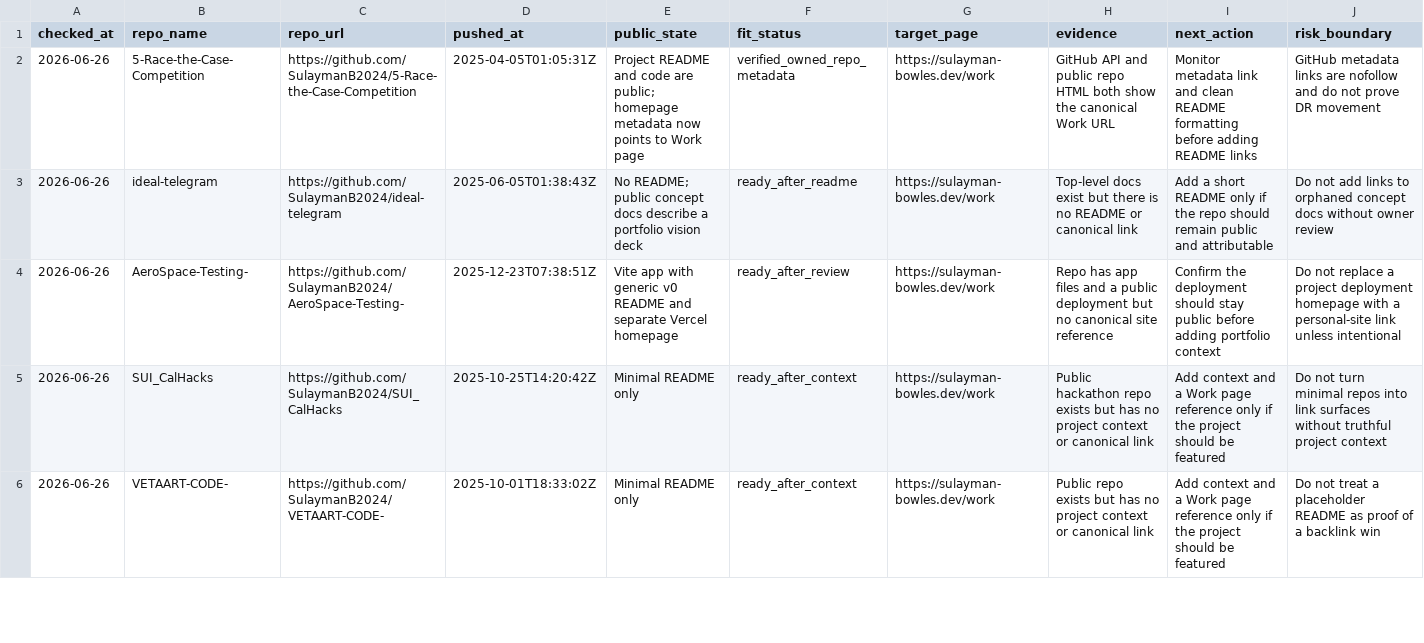
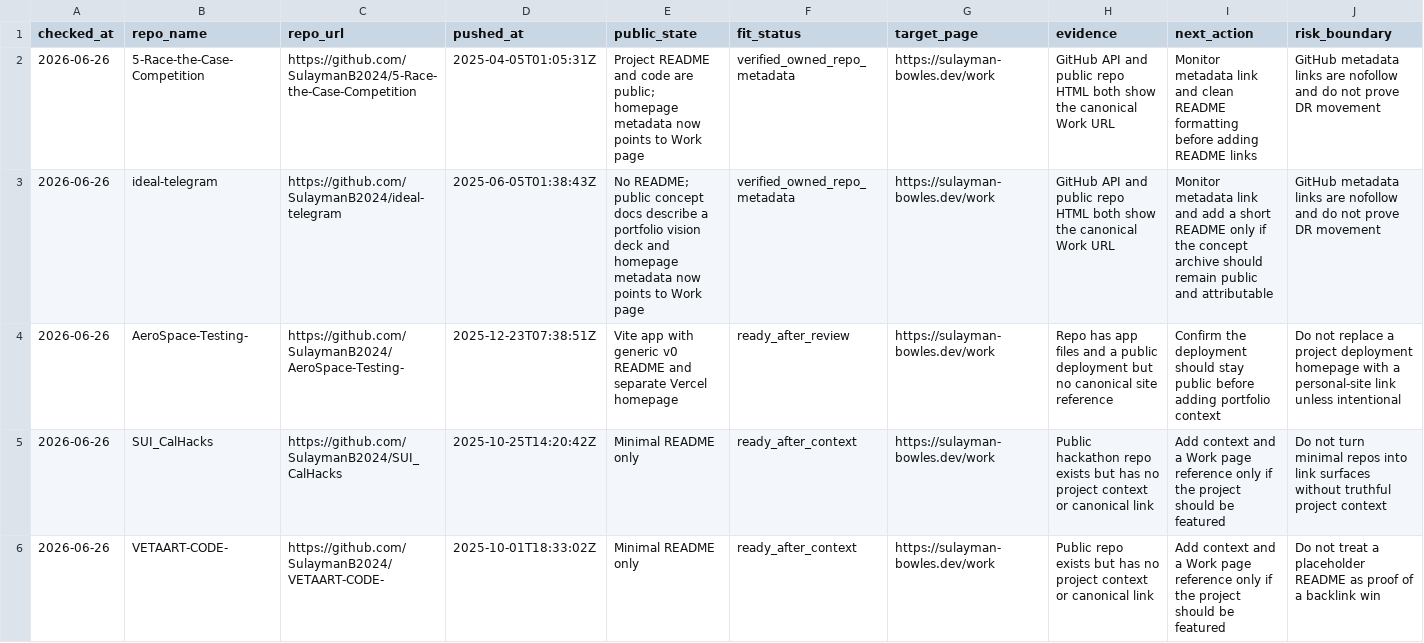
Before and after one commit to SulaymanB2024/Portfolio_Site, a CSV file: docs/link-building/github-owned-repo-opportunities.csv, drawn as a sheet; only a part is shown.

```diff
--- a/docs/link-building/github-owned-repo-opportunities.csv
+++ b/docs/link-building/github-owned-repo-opportunities.csv
@@ -2,3 +2,3 @@ checked_at,repo_name,repo_url,pushed_at,public_state,fit_status,target_page,evid
 2026-06-26,5-Race-the-Case-Competition,https://github.com/SulaymanB2024/5-Race-the-Case-Competition,2025-04-05T01:05:31Z,Project README and code are public; homepage metadata now points to Work page,verified_owned_repo_metadata,https://sulayman-bowles.dev/work,GitHub API and public repo HTML both show the canonical Work URL,Monitor metadata link and clean README formatting before adding README links,GitHub metadata links are nofollow and do not prove DR movement
-2026-06-26,ideal-telegram,https://github.com/SulaymanB2024/ideal-telegram,2025-06-05T01:38:43Z,No README; public concept docs describe a portfolio vision deck,ready_after_readme,https://sulayman-bowles.dev/work,Top-level docs exist but there is no README or canonical link,Add a short README only if the repo should remain public and attributable,Do not add links to orphaned concept docs without owner review
+2026-06-26,ideal-telegram,https://github.com/SulaymanB2024/ideal-telegram,2025-06-05T01:38:43Z,No README; public concept docs describe a portfolio vision deck and homepage metadata now points to Work page,verified_owned_repo_metadata,https://sulayman-bowles.dev/work,GitHub API and public repo HTML both show the canonical Work URL,Monitor metadata link and add a short README only if the concept archive should remain public and attributable,GitHub metadata links are nofollow and do not prove DR movement
 2026-06-26,AeroSpace-Testing-,https://github.com/SulaymanB2024/AeroSpace-Testing-,2025-12-23T07:38:51Z,Vite app with generic v0 README and separate Vercel homepage,ready_after_review,https://sulayman-bowles.dev/work,Repo has app files and a public deployment but no canonical site reference,Confirm the deployment should stay public before adding portfolio context,Do not replace a project deployment homepage with a personal-site link unless intentional
```
Also changed, not shown: docs/link-building/launch-queue.csv, docs/link-building/live-prospect-evidence.csv, 3 other files.
